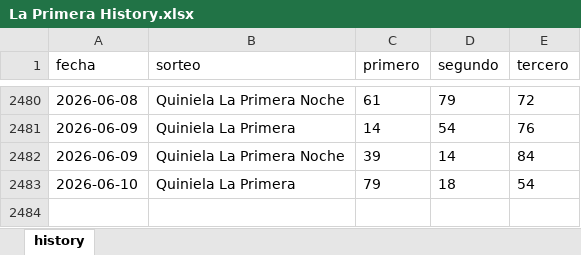
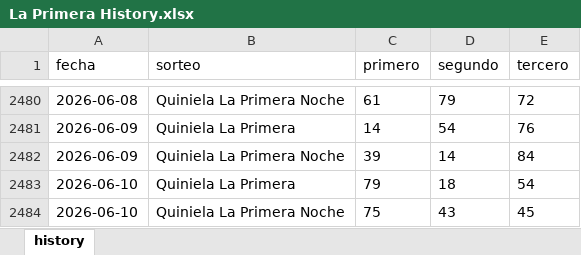
Before and after one commit to carbosota1/UPDATELOTMIX, an Excel workbook: data/histories/La Primera History.xlsx, sheet history, drawn as a sheet; only a part is shown, gaps mark what is left out; values as stored, in another font and other column widths than the file's, no borders; the diff names each change by its address in the sheet, - before the commit and + after, or states it on an @@ line.

Commit message:
Auto update histories + intraday analysis

```diff
--- a/data/histories/La Primera History.xlsx (sheet history)
+++ b/data/histories/La Primera History.xlsx (sheet history)
+row 2484: 2026-06-10 | Quiniela La Primera Noche | 75 | 43 | 45
```
Also changed, not shown: 5 other files.
